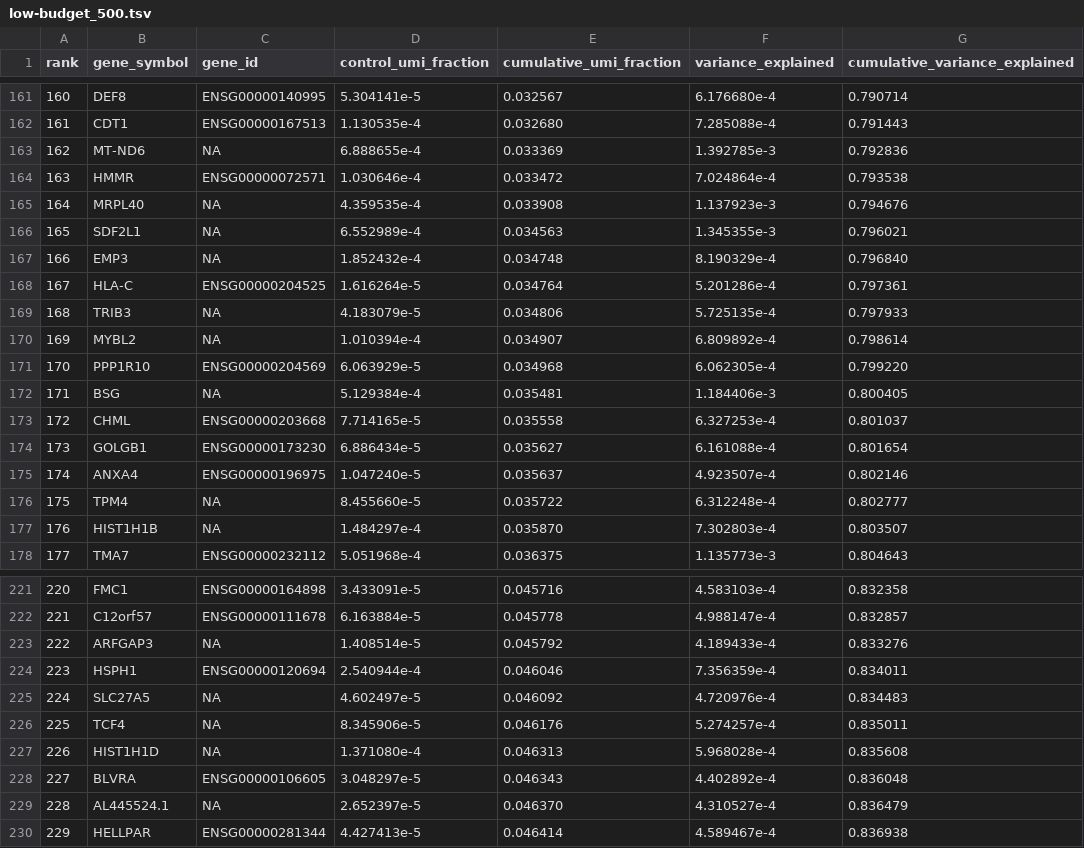
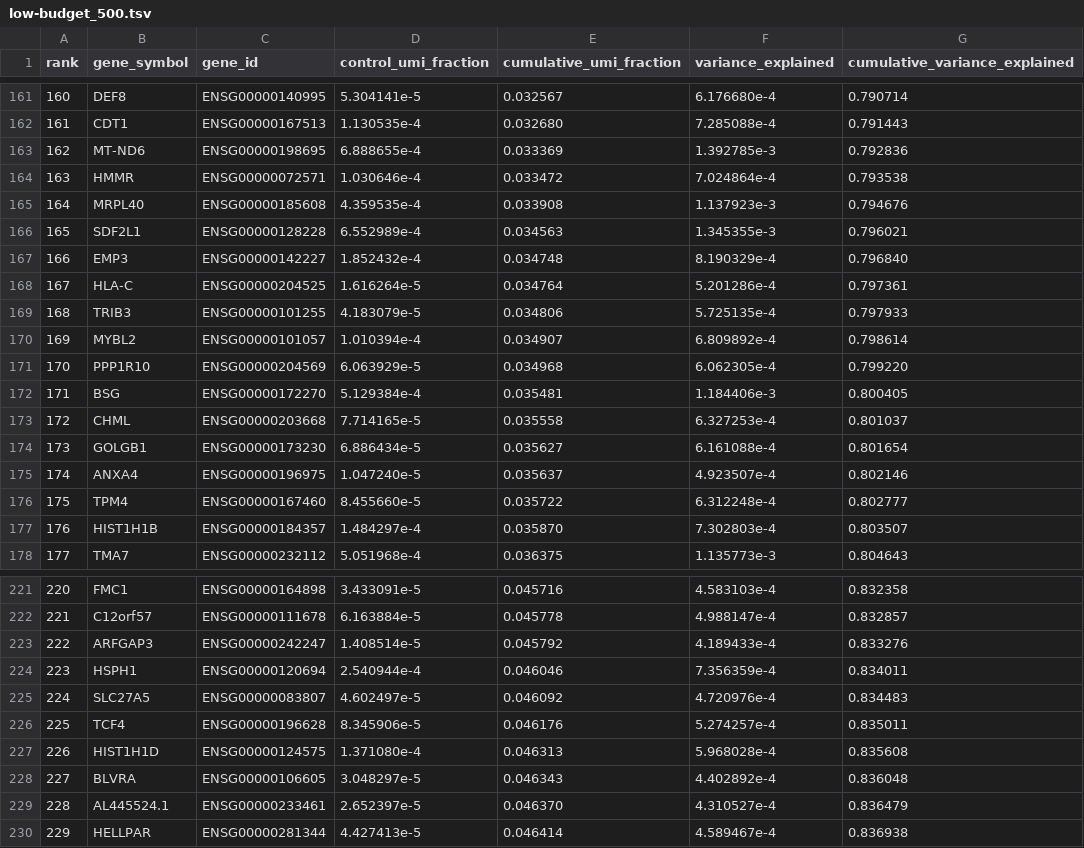
Before and after one commit to huulocmedvnu/perturb-impute, a TSV file: deliverables/panels/low-budget_500.tsv, drawn as a sheet; only a part is shown, gaps mark what is left out; the diff covers the shown part only.

```diff
--- a/deliverables/panels/low-budget_500.tsv
+++ b/deliverables/panels/low-budget_500.tsv
@@ -162,12 +162,12 @@ rank	gene_symbol	gene_id	control_umi_fraction	cumulative_umi_fraction	variance_e
 161	CDT1	ENSG00000167513	1.130535e-4	0.032680	7.285088e-4	0.791443
-162	MT-ND6	NA	6.888655e-4	0.033369	1.392785e-3	0.792836
+162	MT-ND6	ENSG00000198695	6.888655e-4	0.033369	1.392785e-3	0.792836
 163	HMMR	ENSG00000072571	1.030646e-4	0.033472	7.024864e-4	0.793538
-164	MRPL40	NA	4.359535e-4	0.033908	1.137923e-3	0.794676
-165	SDF2L1	NA	6.552989e-4	0.034563	1.345355e-3	0.796021
-166	EMP3	NA	1.852432e-4	0.034748	8.190329e-4	0.796840
+164	MRPL40	ENSG00000185608	4.359535e-4	0.033908	1.137923e-3	0.794676
+165	SDF2L1	ENSG00000128228	6.552989e-4	0.034563	1.345355e-3	0.796021
+166	EMP3	ENSG00000142227	1.852432e-4	0.034748	8.190329e-4	0.796840
 167	HLA-C	ENSG00000204525	1.616264e-5	0.034764	5.201286e-4	0.797361
-168	TRIB3	NA	4.183079e-5	0.034806	5.725135e-4	0.797933
-169	MYBL2	NA	1.010394e-4	0.034907	6.809892e-4	0.798614
+168	TRIB3	ENSG00000101255	4.183079e-5	0.034806	5.725135e-4	0.797933
+169	MYBL2	ENSG00000101057	1.010394e-4	0.034907	6.809892e-4	0.798614
 170	PPP1R10	ENSG00000204569	6.063929e-5	0.034968	6.062305e-4	0.799220
-171	BSG	NA	5.129384e-4	0.035481	1.184406e-3	0.800405
+171	BSG	ENSG00000172270	5.129384e-4	0.035481	1.184406e-3	0.800405
 172	CHML	ENSG00000203668	7.714165e-5	0.035558	6.327253e-4	0.801037
@@ -175,4 +175,4 @@ rank	gene_symbol	gene_id	control_umi_fraction	cumulative_umi_fraction	variance_e
 174	ANXA4	ENSG00000196975	1.047240e-5	0.035637	4.923507e-4	0.802146
-175	TPM4	NA	8.455660e-5	0.035722	6.312248e-4	0.802777
-176	HIST1H1B	NA	1.484297e-4	0.035870	7.302803e-4	0.803507
+175	TPM4	ENSG00000167460	8.455660e-5	0.035722	6.312248e-4	0.802777
+176	HIST1H1B	ENSG00000184357	1.484297e-4	0.035870	7.302803e-4	0.803507
 177	TMA7	ENSG00000232112	5.051968e-4	0.036375	1.135773e-3	0.804643
@@ -222,9 +222,9 @@ rank	gene_symbol	gene_id	control_umi_fraction	cumulative_umi_fraction	variance_e
 221	C12orf57	ENSG00000111678	6.163884e-5	0.045778	4.988147e-4	0.832857
-222	ARFGAP3	NA	1.408514e-5	0.045792	4.189433e-4	0.833276
+222	ARFGAP3	ENSG00000242247	1.408514e-5	0.045792	4.189433e-4	0.833276
 223	HSPH1	ENSG00000120694	2.540944e-4	0.046046	7.356359e-4	0.834011
-224	SLC27A5	NA	4.602497e-5	0.046092	4.720976e-4	0.834483
-225	TCF4	NA	8.345906e-5	0.046176	5.274257e-4	0.835011
-226	HIST1H1D	NA	1.371080e-4	0.046313	5.968028e-4	0.835608
+224	SLC27A5	ENSG00000083807	4.602497e-5	0.046092	4.720976e-4	0.834483
+225	TCF4	ENSG00000196628	8.345906e-5	0.046176	5.274257e-4	0.835011
+226	HIST1H1D	ENSG00000124575	1.371080e-4	0.046313	5.968028e-4	0.835608
 227	BLVRA	ENSG00000106605	3.048297e-5	0.046343	4.402892e-4	0.836048
-228	AL445524.1	NA	2.652397e-5	0.046370	4.310527e-4	0.836479
+228	AL445524.1	ENSG00000233461	2.652397e-5	0.046370	4.310527e-4	0.836479
 229	HELLPAR	ENSG00000281344	4.427413e-5	0.046414	4.589467e-4	0.836938
```
Also changed, not shown: 87 edited cells elsewhere in this file, deliverables/Table_S2_Panels.tsv, deliverables/panels/low-budget_200.tsv, 12 other files.
